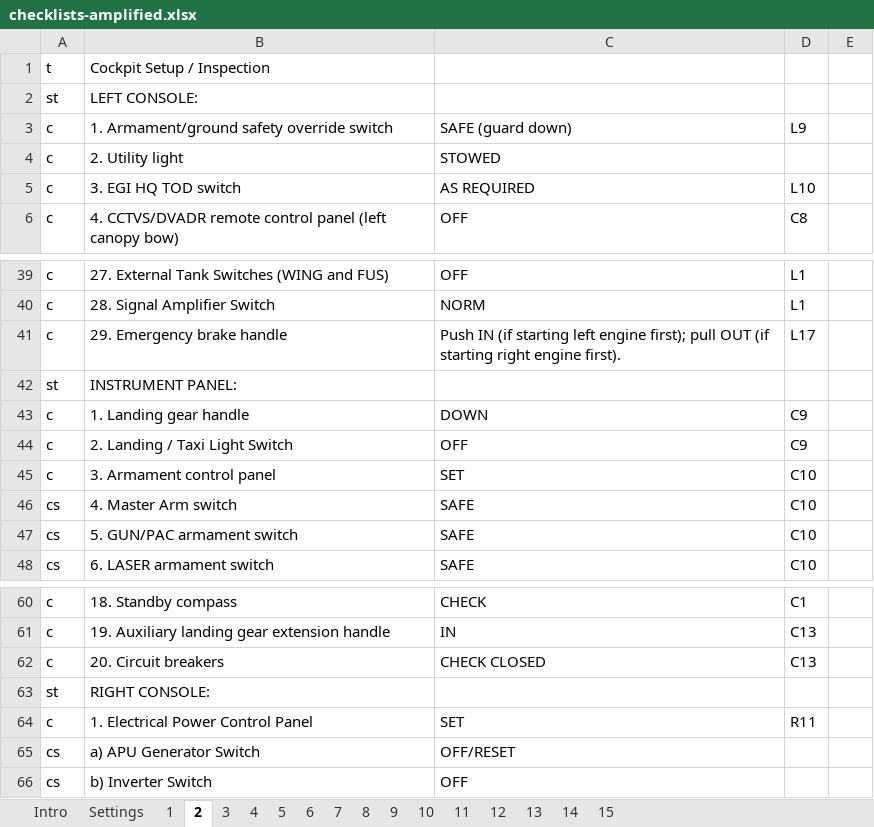
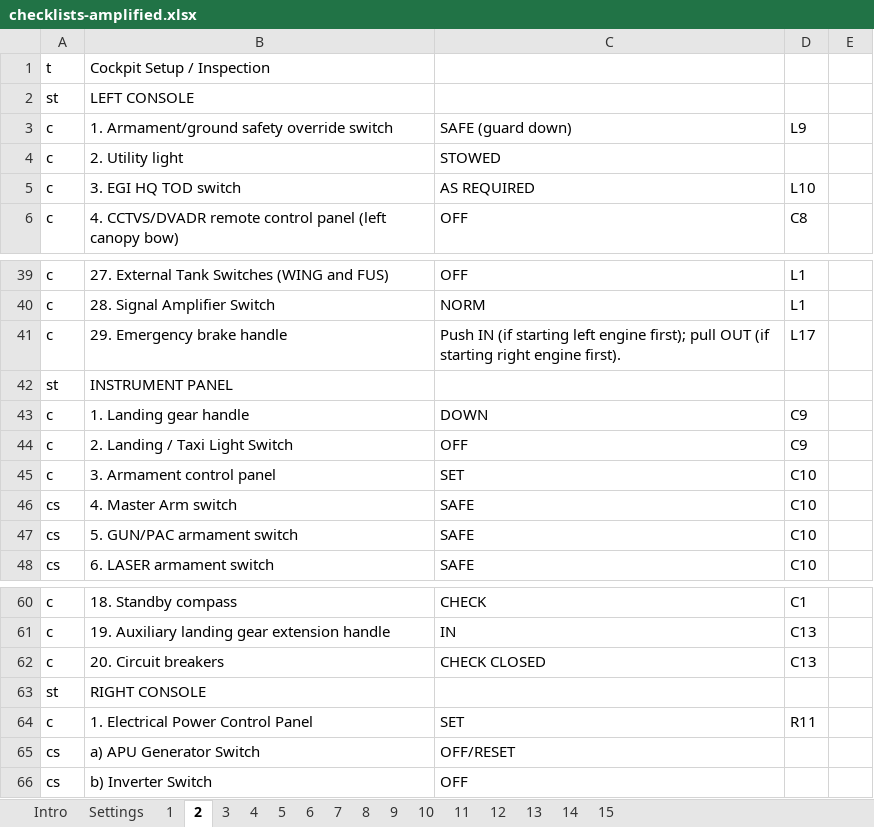
Before and after one commit to wmundstock/dcs_kneeboard_content, an Excel workbook: Airframes/A10-C/checklists/amplified/checklists-amplified.xlsx, sheet 2, drawn as a sheet; only a part is shown, gaps mark what is left out; values as stored, in another font and other column widths than the file's, no borders; charts and pictures not drawn; the diff names each change by its address in the sheet, - before the commit and + after, or states it on an @@ line.

```diff
--- a/Airframes/A10-C/checklists/amplified/checklists-amplified.xlsx (sheet 2)
+++ b/Airframes/A10-C/checklists/amplified/checklists-amplified.xlsx (sheet 2)
-B2: LEFT CONSOLE:
+B2: LEFT CONSOLE
-B42: INSTRUMENT PANEL:
+B42: INSTRUMENT PANEL
-B63: RIGHT CONSOLE:
+B63: RIGHT CONSOLE
```
Also changed, not shown: sheet 9, sheet 4, sheet 13, sheet 7, sheet 12, sheet Settings, 2 more sheets, charts or pictures.
